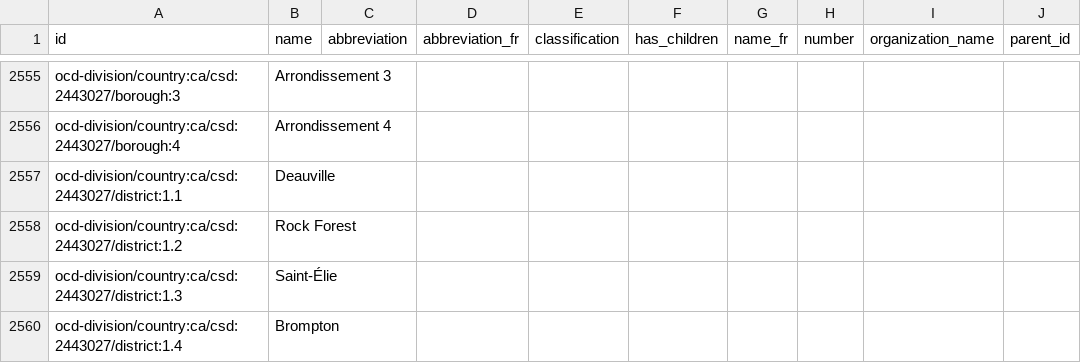
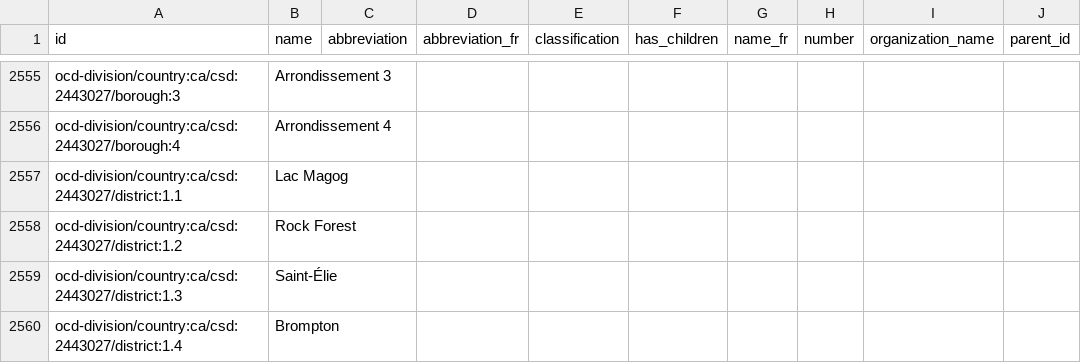
Before and after one commit to opennorth/represent-canada-data, a CSV file: country-ca.csv, drawn as a sheet; only a part is shown, gaps mark what is left out; the diff names each change by its address in the sheet, - before the commit and + after, or states it on an @@ line.

Commit message:
Update Sherbrooke district name

```diff
--- a/country-ca.csv
+++ b/country-ca.csv
-B2557 (name): Deauville
+B2557 (name): Lac Magog
```
Also changed, not shown: 2 other files.
